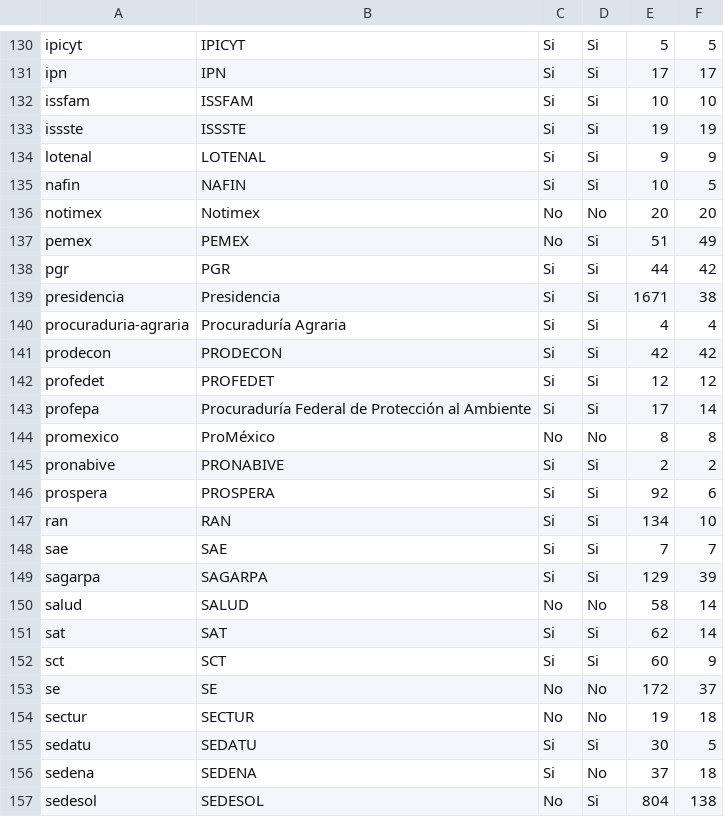
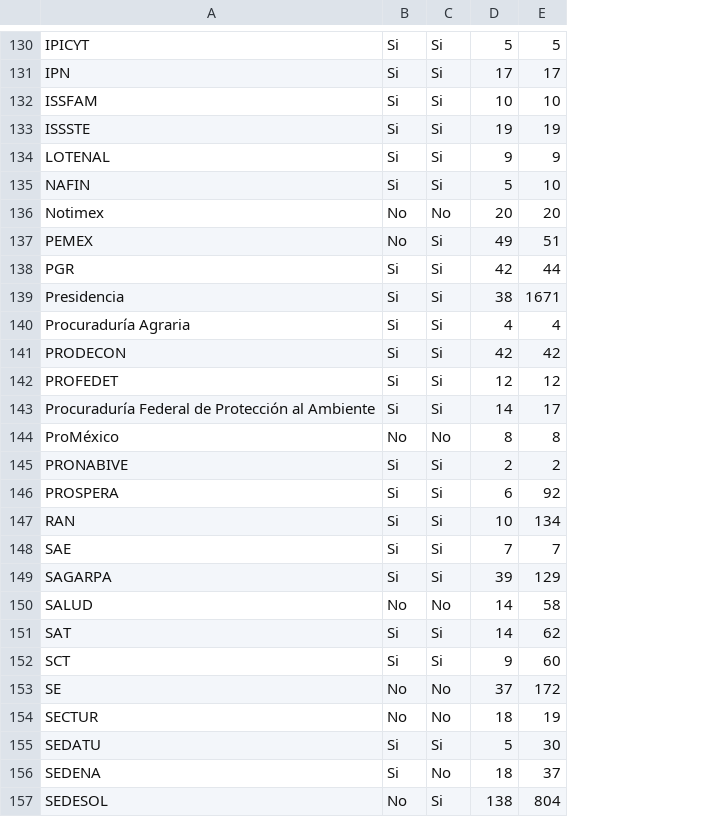
Before and after one commit to armandhok/create_dataset, a CSV file: dataset_presidencia.csv, drawn as a sheet; only a part is shown, gaps mark what is left out; removed rows and columns are numbered as before the commit, all else as after; the diff covers the shown part only; the diff names each change by its address in the sheet, - before the commit and + after, or states it on an @@ line.

```diff
--- a/dataset_presidencia.csv
+++ b/dataset_presidencia.csv
-column A, rows 130-157: ipicyt | ipn | issfam | issste | lotenal | nafin | notimex | pemex | pgr | presidencia | procuraduria-agraria | prodecon | profedet | profepa | promexico | pronabive | prospera | ran | sae | sagarpa | salud | sat | sct | se | sectur | sedatu | sedena | sedesol
-D135: 10
+D135: 5
-E135: 5
+E135: 10
-D137: 51
+D137: 49
-E137: 49
+E137: 51
-D138: 44
+D138: 42
-E138: 42
+E138: 44
-D139: 1671
+D139: 38
-E139: 38
+E139: 1671
-D143: 17
+D143: 14
-E143: 14
+E143: 17
-D146: 92
+D146: 6
-E146: 6
+E146: 92
-D147: 134
+D147: 10
-E147: 10
+E147: 134
-D149: 129
+D149: 39
-E149: 39
+E149: 129
-D150: 58
+D150: 14
-E150: 14
+E150: 58
-D151: 62
+D151: 14
-E151: 14
+E151: 62
-D152: 60
+D152: 9
-E152: 9
+E152: 60
-D153: 172
+D153: 37
-E153: 37
+E153: 172
-D154: 19
+D154: 18
-E154: 18
+E154: 19
-D155: 30
+D155: 5
-E155: 5
+E155: 30
-D156: 37
+D156: 18
-E156: 18
+E156: 37
-D157: 804
+D157: 138
-E157: 138
+E157: 804
```
Also changed, not shown: 1 added row, 1 removed row and 100 edited cells elsewhere in this file, 1 other file.
